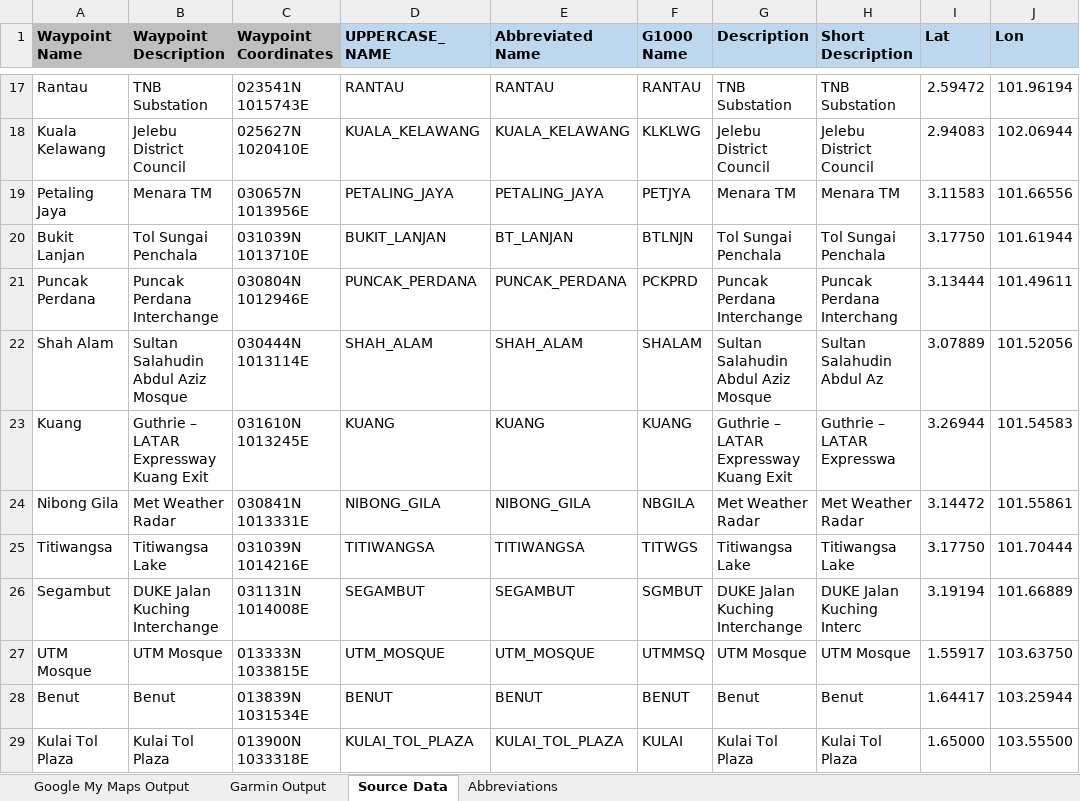
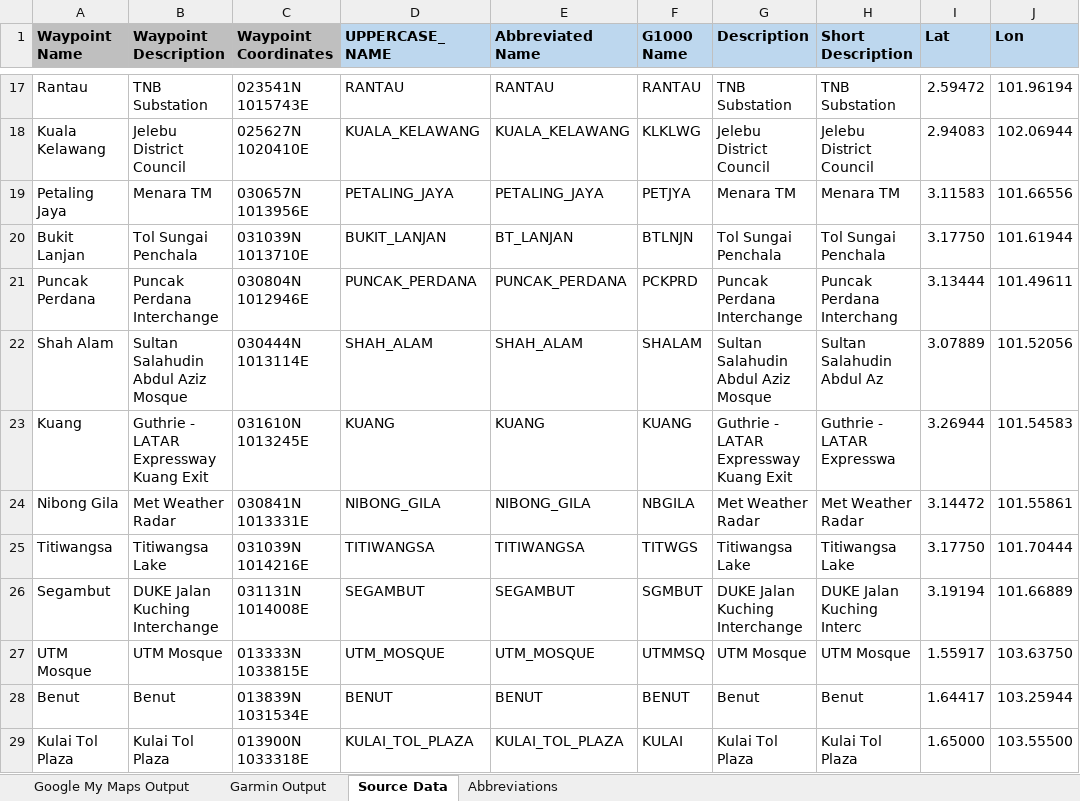
Before and after one commit to crosswynd/User-Waypoints, an Excel workbook: data/MY/Waypoints.xlsx, sheet Source Data, drawn as a sheet; only a part is shown, gaps mark what is left out; values as stored, in another font and other column widths than the file's, no borders; the diff names each change by its address in the sheet, - before the commit and + after, or states it on an @@ line.

Commit message:
Fixed special character.

```diff
--- a/data/MY/Waypoints.xlsx (sheet Source Data)
+++ b/data/MY/Waypoints.xlsx (sheet Source Data)
-B23 (Waypoint Description): Guthrie – LATAR Expressway Kuang Exit
+B23 (Waypoint Description): Guthrie - LATAR Expressway Kuang Exit
-G23 (Description): Guthrie – LATAR Expressway Kuang Exit
+G23 (Description): Guthrie - LATAR Expressway Kuang Exit
-H23 (Short Description): Guthrie – LATAR Expresswa
+H23 (Short Description): Guthrie - LATAR Expresswa
```
Also changed, not shown: sheet Google My Maps Output, sheet Garmin Output.
